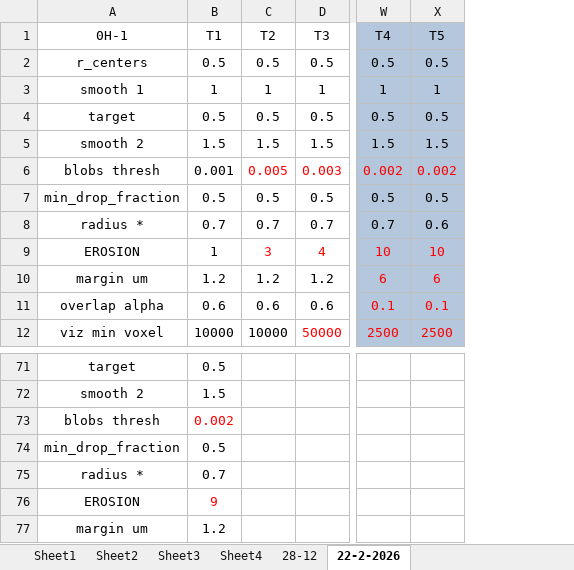
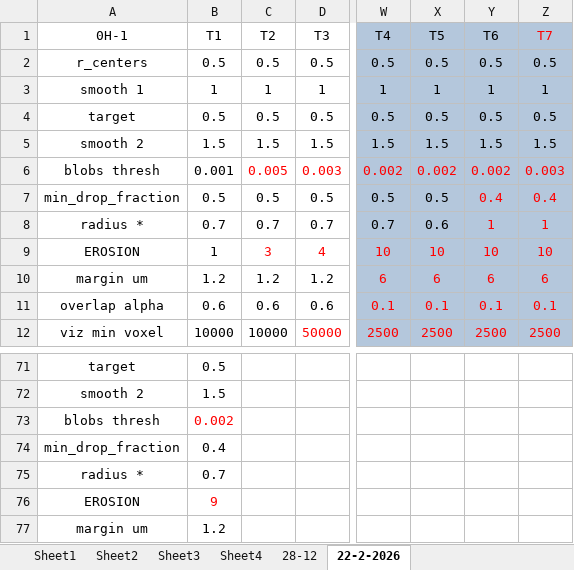
Before and after one commit to Nahuel88Ar/Lysosomes, an Excel workbook: parameters script.xlsx, sheet 22-2-2026, drawn as a sheet; only a part is shown, gaps mark what is left out; values as stored, in another font and other column widths than the file's, no borders; the diff covers the shown part only; the diff names each change by its address in the sheet, - before the commit and + after, or states it on an @@ line.

```diff
--- a/parameters script.xlsx (sheet 22-2-2026)
+++ b/parameters script.xlsx (sheet 22-2-2026)
+column Y, rows 1-12: T6 | 0.5 | 1 | 0.5 | 1.5 | 0.002 | 0.4 | 1 | 10 | 6 | 0.1 | 2500
+column Z, rows 1-12: T7 | 0.5 | 1 | 0.5 | 1.5 | 0.003 | 0.4 | 1 | 10 | 6 | 0.1 | 2500
-B74: 0.5
+B74: 0.4
```
Also changed, not shown: 1 added row, 1 removed row, 48 edited cells and cell formats elsewhere in this sheet.
